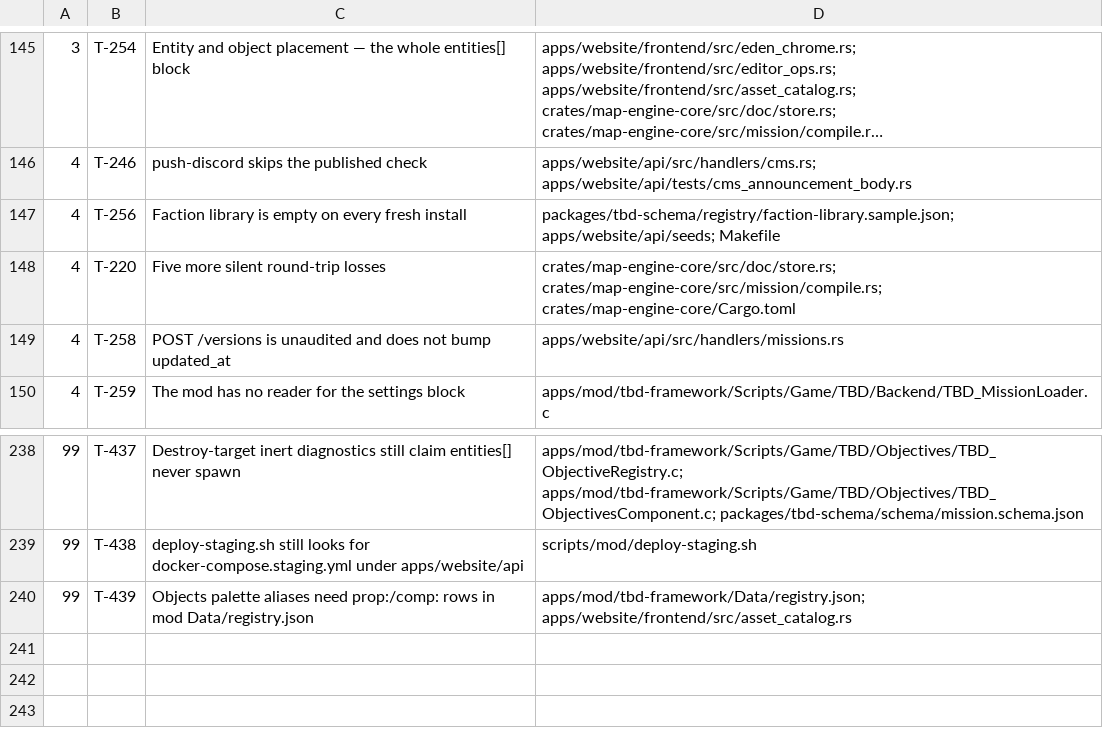
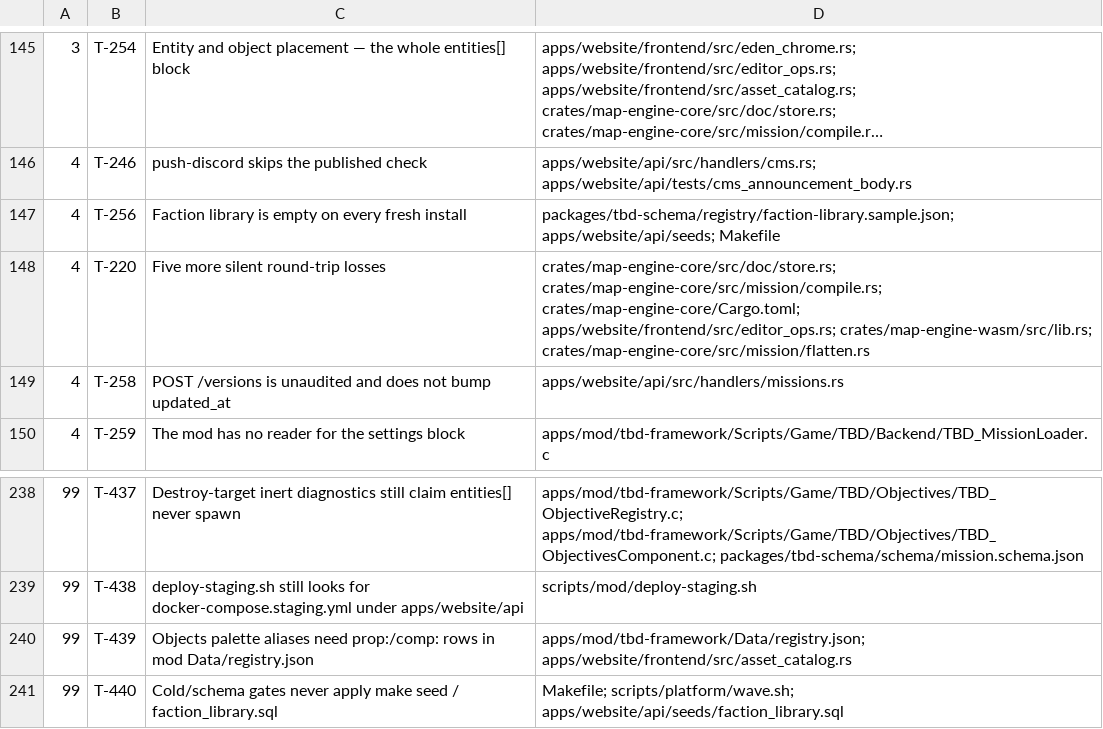
Before and after one commit to darkforce09/TBD-reforger, a TSV file: docs/platform/wave_plan.tsv, drawn as a sheet; only a part is shown, gaps mark what is left out; long unchanged cells end in ….

```diff
--- a/docs/platform/wave_plan.tsv
+++ b/docs/platform/wave_plan.tsv
@@ -147,3 +147,3 @@
 4	T-256	Faction library is empty on every fresh install	packages/tbd-schema/registry/faction-library.sample.json; apps/website/api/seeds; Makefile
-4	T-220	Five more silent round-trip losses	crates/map-engine-core/src/doc/store.rs; crates/map-engine-core/src/mission/compile.rs; crates/map-engine-core/Cargo.toml
+4	T-220	Five more silent round-trip losses	crates/map-engine-core/src/doc/store.rs; crates/map-engine-core/src/mission/compile.rs; crates/map-engine-core/Cargo.toml; apps/website/frontend/src/editor_ops.rs; crates/map-engine-wasm/src/lib.rs; crates/map-engine-core/src/mission/flatten.rs
 4	T-258	POST /versions is unaudited and does not bump updated_at	apps/website/api/src/handlers/missions.rs
@@ -240 +240,2 @@
 99	T-439	Objects palette aliases need prop:/comp: rows in mod Data/registry.json	apps/mod/tbd-framework/Data/registry.json; apps/website/frontend/src/asset_catalog.rs
+99	T-440	Cold/schema gates never apply make seed / faction_library.sql	Makefile; scripts/platform/wave.sh; apps/website/api/seeds/faction_library.sql
```
Also changed, not shown: 5 other files.
